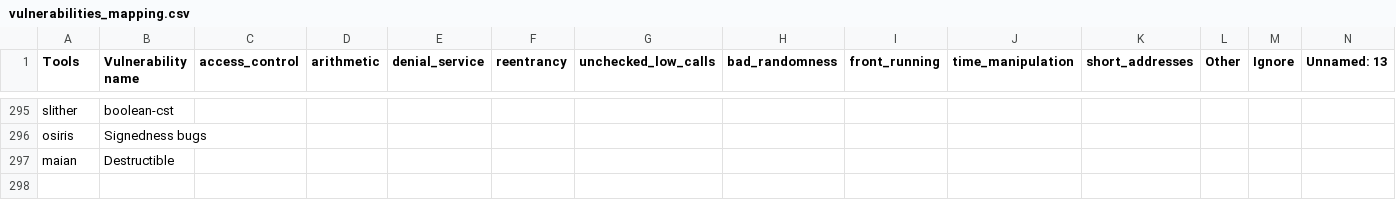
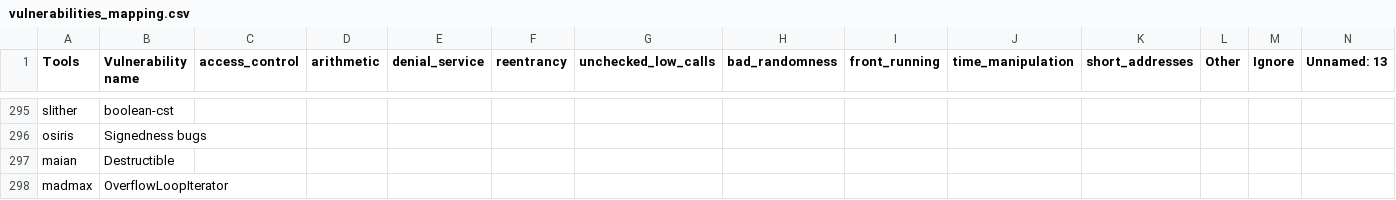
Before and after one commit to NoOne2949/evaluating_smart_contract_detection_tools, a CSV file: smartbugs-results/metadata/vulnerabilities_mapping.csv, drawn as a sheet; only a part is shown, gaps mark what is left out.

Commit message:
Updated vulnerabilities_mapping file

```diff
--- a/smartbugs-results/metadata/vulnerabilities_mapping.csv
+++ b/smartbugs-results/metadata/vulnerabilities_mapping.csv
@@ -297 +297,2 @@ osiris,Signedness bugs
 maian,Destructible
+madmax,OverflowLoopIterator
```
Also changed, not shown: smartbugs-results/metadata/vulnerabilities_mapping_rev2.csv.
